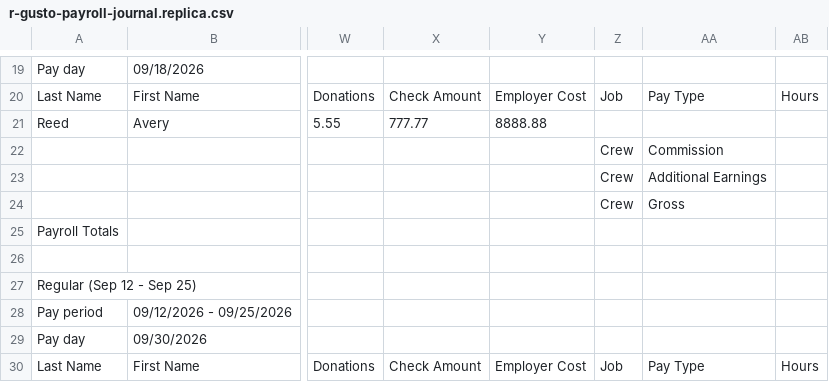
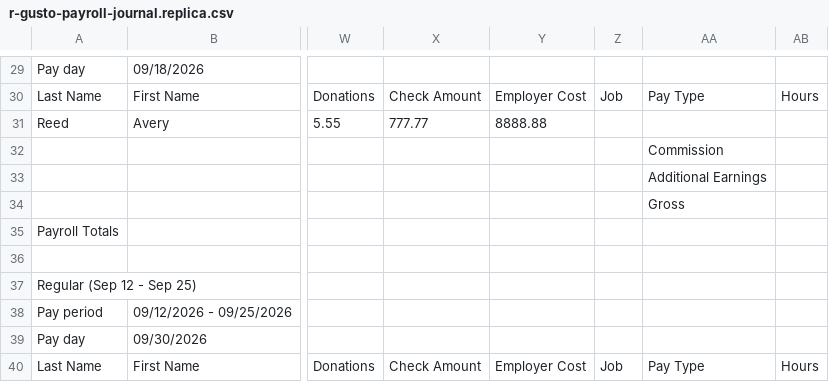
Before and after one commit to Devaj6190/hyphenatable, a CSV file: packages/connectors/src/exports/__fixtures__/r-gusto-payroll-journal.replica.csv, drawn as a sheet; only a part is shown, gaps mark what is left out; addresses are those after the commit; the diff covers the shown part only; the diff names each change by its address in the sheet, - before the commit and + after, or states it on an @@ line.

```diff
--- a/packages/connectors/src/exports/__fixtures__/r-gusto-payroll-journal.replica.csv
+++ b/packages/connectors/src/exports/__fixtures__/r-gusto-payroll-journal.replica.csv
-Z32:Z34: Crew
+Z32:Z34: (empty)
```
Also changed, not shown: 14 added rows, 4 removed rows and 14 edited cells elsewhere in this file, 6 other files.
